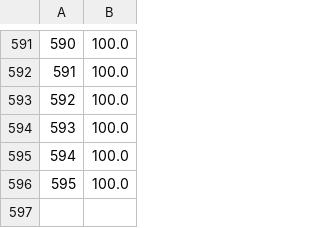
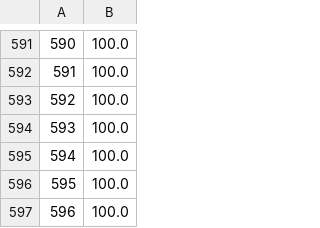
Before and after one commit to PotSergione/sergiosbot, a CSV file: holding.csv, drawn as a sheet; only a part is shown, gaps mark what is left out; the diff names each change by its address in the sheet, - before the commit and + after, or states it on an @@ line.

Commit message:
updated

```diff
--- a/holding.csv
+++ b/holding.csv
+row 597: 596 | 100.0
```
